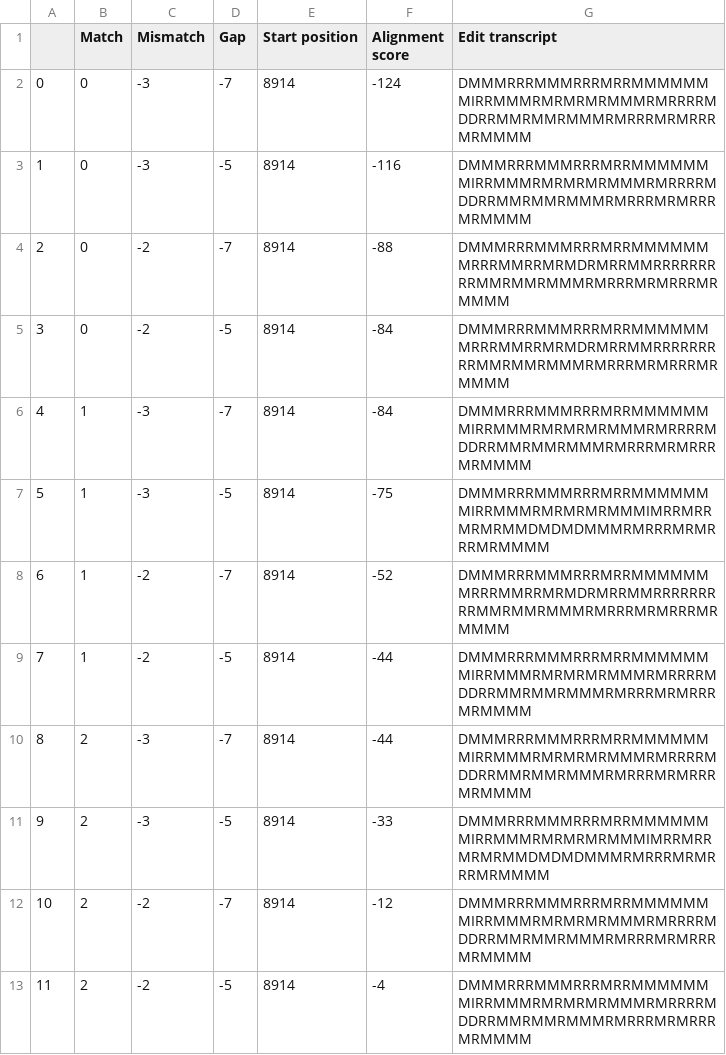
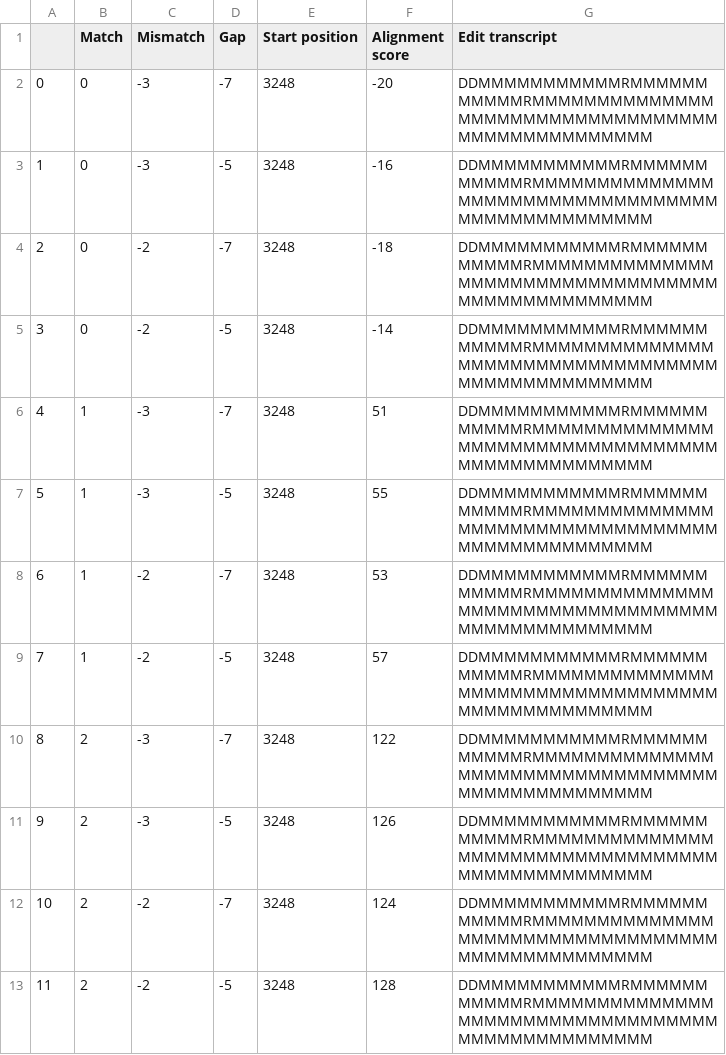
Before and after one commit to Lozovaca/GI2022Project, a CSV file: data_frame_read4_test_2.csv, drawn as a sheet; the diff names each change by its address in the sheet, - before the commit and + after, or states it on an @@ line.

```diff
--- a/data_frame_read4_test_2.csv
+++ b/data_frame_read4_test_2.csv
-E2:E13 (Start position): 8914
+E2:E13 (Start position): 3248
-F2 (Alignment score): -124
+F2 (Alignment score): -20
-G2:G3 (Edit transcript): DMMMRRRMMMRRRMRRMMMMMMMIRRMMMRMRMRMRMMMRMRRRRMDDRRMMRMMRMMMRMRRRMRMRRRMRMMMM
+G2:G3 (Edit transcript): DDMMMMMMMMMMMRMMMMMMMMMMMRMMMMMMMMMMMMMMMMMMMMMMMMMMMMMMMMMMMMMMMMMMMMMMMMM
-F3 (Alignment score): -116
+F3 (Alignment score): -16
-F4 (Alignment score): -88
+F4 (Alignment score): -18
-G4:G5 (Edit transcript): DMMMRRRMMMRRRMRRMMMMMMMRRRMMRRMRMDRMRRMMRRRRRRRRRMMRMMRMMMRMRRRMRMRRRMRMMMM
+G4:G5 (Edit transcript): DDMMMMMMMMMMMRMMMMMMMMMMMRMMMMMMMMMMMMMMMMMMMMMMMMMMMMMMMMMMMMMMMMMMMMMMMMM
-F5 (Alignment score): -84
+F5 (Alignment score): -14
-F6 (Alignment score): -84
+F6 (Alignment score): 51
-G6 (Edit transcript): DMMMRRRMMMRRRMRRMMMMMMMIRRMMMRMRMRMRMMMRMRRRRMDDRRMMRMMRMMMRMRRRMRMRRRMRMMMM
+G6 (Edit transcript): DDMMMMMMMMMMMRMMMMMMMMMMMRMMMMMMMMMMMMMMMMMMMMMMMMMMMMMMMMMMMMMMMMMMMMMMMMM
-F7 (Alignment score): -75
+F7 (Alignment score): 55
-G7 (Edit transcript): DMMMRRRMMMRRRMRRMMMMMMMIRRMMMRMRMRMRMMMIMRRMRRMRMRMMDMDMDMMMRMRRRMRMRRRMRMMMM
+G7 (Edit transcript): DDMMMMMMMMMMMRMMMMMMMMMMMRMMMMMMMMMMMMMMMMMMMMMMMMMMMMMMMMMMMMMMMMMMMMMMMMM
-F8 (Alignment score): -52
+F8 (Alignment score): 53
-G8 (Edit transcript): DMMMRRRMMMRRRMRRMMMMMMMRRRMMRRMRMDRMRRMMRRRRRRRRRMMRMMRMMMRMRRRMRMRRRMRMMMM
+G8 (Edit transcript): DDMMMMMMMMMMMRMMMMMMMMMMMRMMMMMMMMMMMMMMMMMMMMMMMMMMMMMMMMMMMMMMMMMMMMMMMMM
-F9 (Alignment score): -44
+F9 (Alignment score): 57
-G9:G10 (Edit transcript): DMMMRRRMMMRRRMRRMMMMMMMIRRMMMRMRMRMRMMMRMRRRRMDDRRMMRMMRMMMRMRRRMRMRRRMRMMMM
+G9:G10 (Edit transcript): DDMMMMMMMMMMMRMMMMMMMMMMMRMMMMMMMMMMMMMMMMMMMMMMMMMMMMMMMMMMMMMMMMMMMMMMMMM
-F10 (Alignment score): -44
+F10 (Alignment score): 122
-F11 (Alignment score): -33
+F11 (Alignment score): 126
-G11 (Edit transcript): DMMMRRRMMMRRRMRRMMMMMMMIRRMMMRMRMRMRMMMIMRRMRRMRMRMMDMDMDMMMRMRRRMRMRRRMRMMMM
+G11 (Edit transcript): DDMMMMMMMMMMMRMMMMMMMMMMMRMMMMMMMMMMMMMMMMMMMMMMMMMMMMMMMMMMMMMMMMMMMMMMMMM
-F12 (Alignment score): -12
+F12 (Alignment score): 124
-G12:G13 (Edit transcript): DMMMRRRMMMRRRMRRMMMMMMMIRRMMMRMRMRMRMMMRMRRRRMDDRRMMRMMRMMMRMRRRMRMRRRMRMMMM
+G12:G13 (Edit transcript): DDMMMMMMMMMMMRMMMMMMMMMMMRMMMMMMMMMMMMMMMMMMMMMMMMMMMMMMMMMMMMMMMMMMMMMMMMM
-F13 (Alignment score): -4
+F13 (Alignment score): 128
```
Also changed, not shown: data_frame_read3_test_2.csv, 4 other files.
